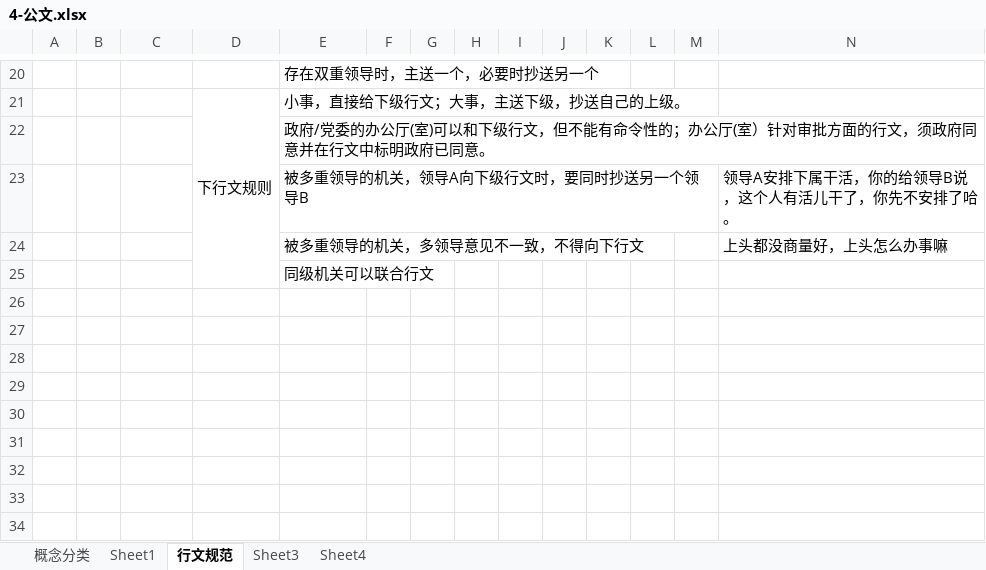
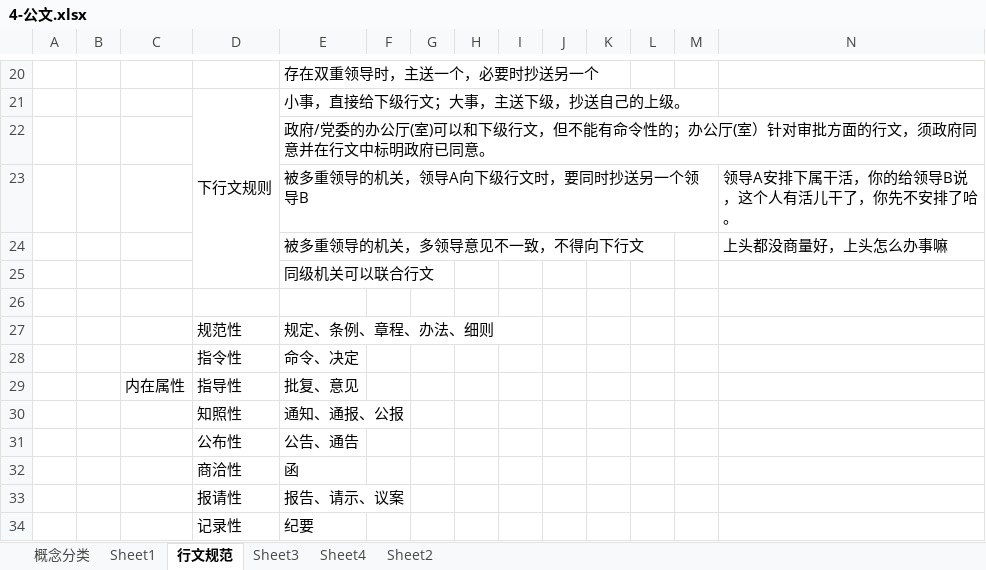
Before and after one commit to flancklin/ks, an Excel workbook: sydw/2020上/考点/4-公文.xlsx, sheet 行文规范, drawn as a sheet; only a part is shown, gaps mark what is left out; values as stored, in another font and other column widths than the file's, no borders; rows hold the shown columns only; the diff names each change by its address in the sheet, - before the commit and + after, or states it on an @@ line.

```diff
--- a/sydw/2020上/考点/4-公文.xlsx (sheet 行文规范)
+++ b/sydw/2020上/考点/4-公文.xlsx (sheet 行文规范)
+sheet tab: Sheet2
+row 26: (empty)
+row 27:  |  |  | 规范性 | 规定、条例、章程、办法、细则
+row 28:  |  |  | 指令性 | 命令、决定
+row 29:  |  | 内在属性 | 指导性 | 批复、意见
+row 30:  |  |  | 知照性 | 通知、通报、公报
+row 31:  |  |  | 公布性 | 公告、通告
+row 32:  |  |  | 商洽性 | 函
+row 33:  |  |  | 报请性 | 报告、请示、议案
+row 34:  |  |  | 记录性 | 纪要
```
